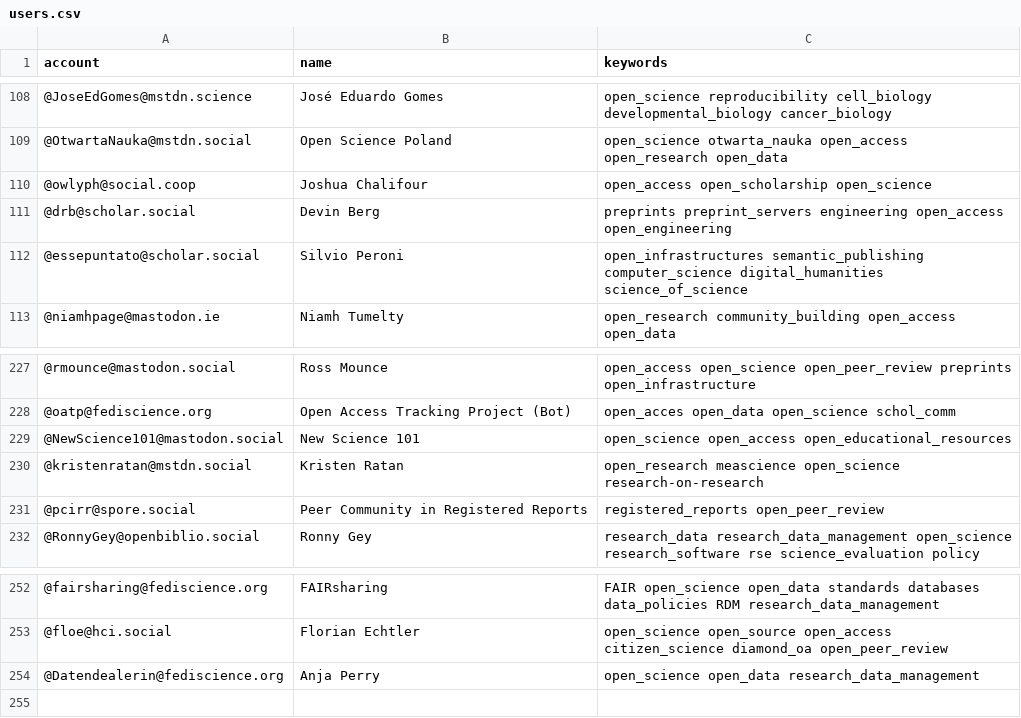
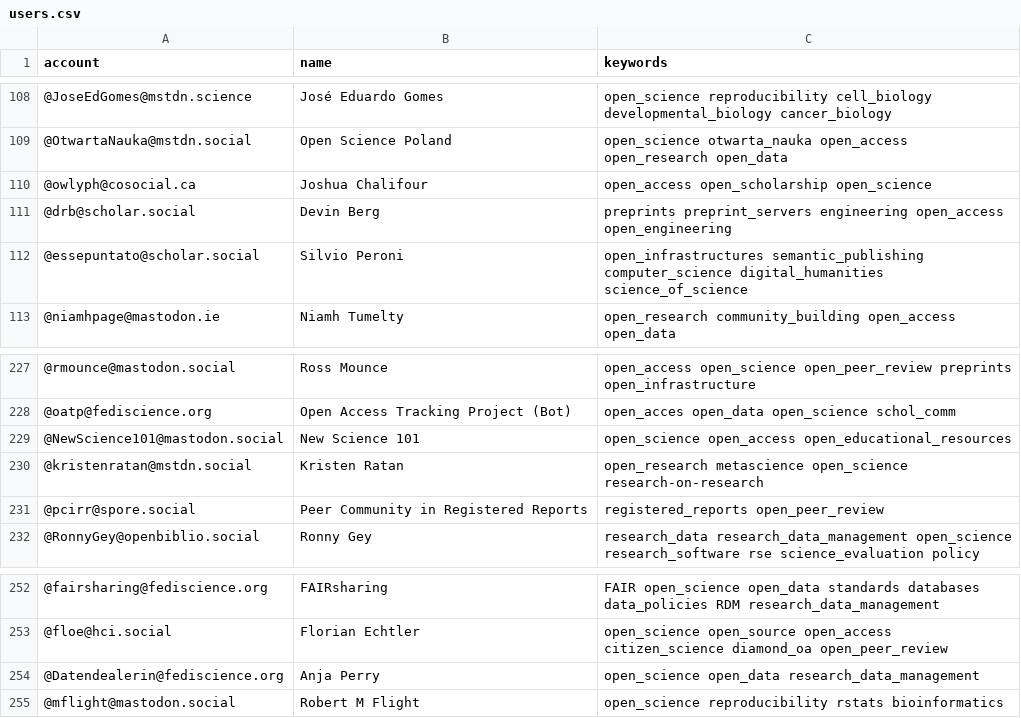
Before and after one commit to rimamrahal/Mastodon-OpenScience, a CSV file: resources/users.csv, drawn as a sheet; only a part is shown, gaps mark what is left out.

Commit message:
update user list

```diff
--- a/resources/users.csv
+++ b/resources/users.csv
@@ -109,3 +109,3 @@ account,name,keywords
 @OtwartaNauka@mstdn.social,Open Science Poland,open_science otwarta_nauka open_access open_research open_data
-@owlyph@social.coop,Joshua Chalifour,open_access open_scholarship open_science
+@owlyph@cosocial.ca,Joshua Chalifour,open_access open_scholarship open_science
 @drb@scholar.social,Devin Berg,preprints preprint_servers engineering open_access open_engineering
@@ -229,3 +229,3 @@ account,name,keywords
 @NewScience101@mastodon.social,New Science 101,open_science open_access open_educational_resources
-@kristenratan@mstdn.social,Kristen Ratan,open_research meascience open_science research-on-research
+@kristenratan@mstdn.social,Kristen Ratan,open_research metascience open_science research-on-research
 @pcirr@spore.social,Peer Community in Registered Reports,registered_reports open_peer_review
@@ -254 +254,2 @@ account,name,keywords
 @Datendealerin@fediscience.org, Anja Perry, open_science open_data research_data_management
+@mflight@mastodon.social,Robert M Flight,open_science reproducibility rstats bioinformatics
```
